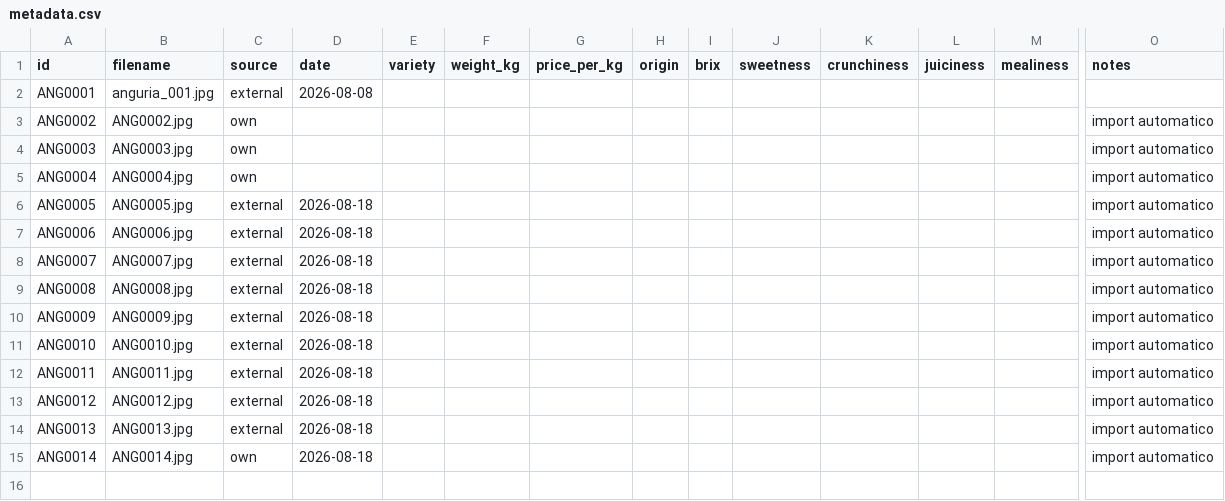
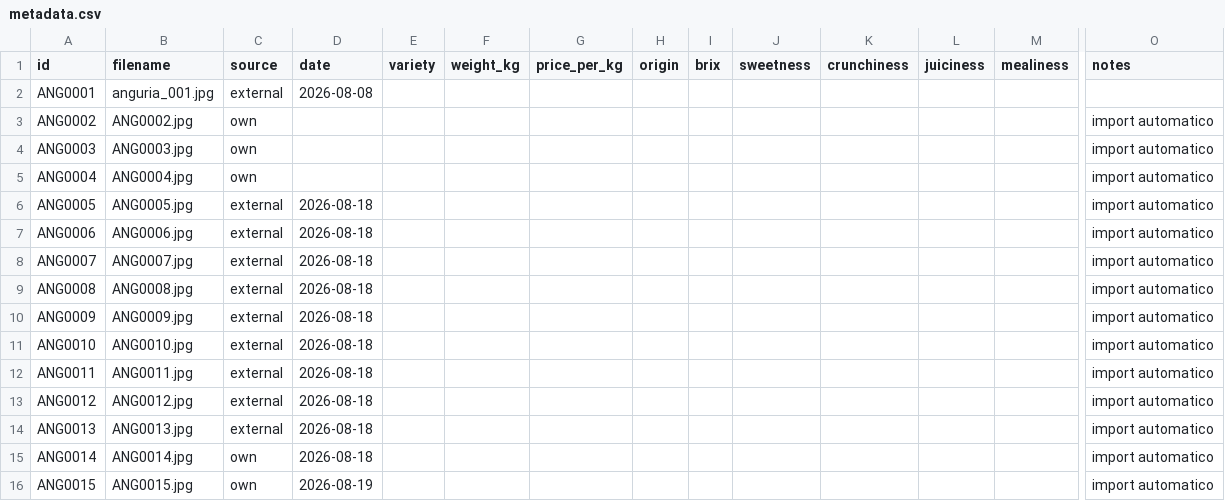
Before and after one commit to G3st0r3/AngurIA, a CSV file: ai_service/datasets/watermelon/metadata.csv, drawn as a sheet; only a part is shown, gaps mark what is left out; rows hold the shown columns only; the diff names each change by its address in the sheet, - before the commit and + after, or states it on an @@ line.

Commit message:
dataset: add annotated ANG0015 sample

```diff
--- a/ai_service/datasets/watermelon/metadata.csv
+++ b/ai_service/datasets/watermelon/metadata.csv
+row 16: ANG0015 | ANG0015.jpg | own | 2026-08-19 |  |  |  |  |  |  |  |  |  | import automatico
```
Also changed, not shown: 3 other files.
